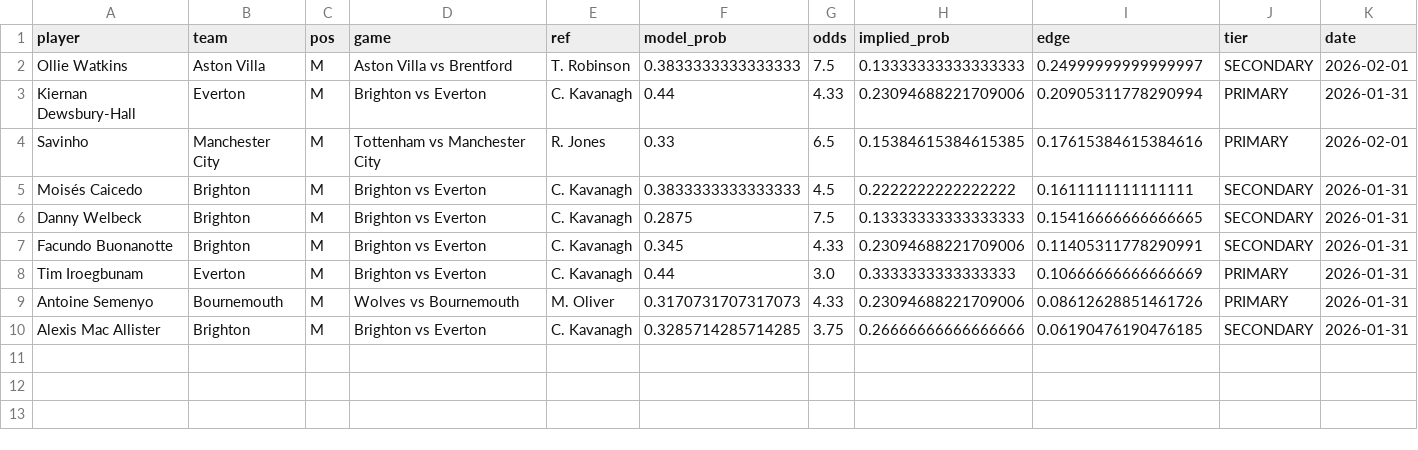
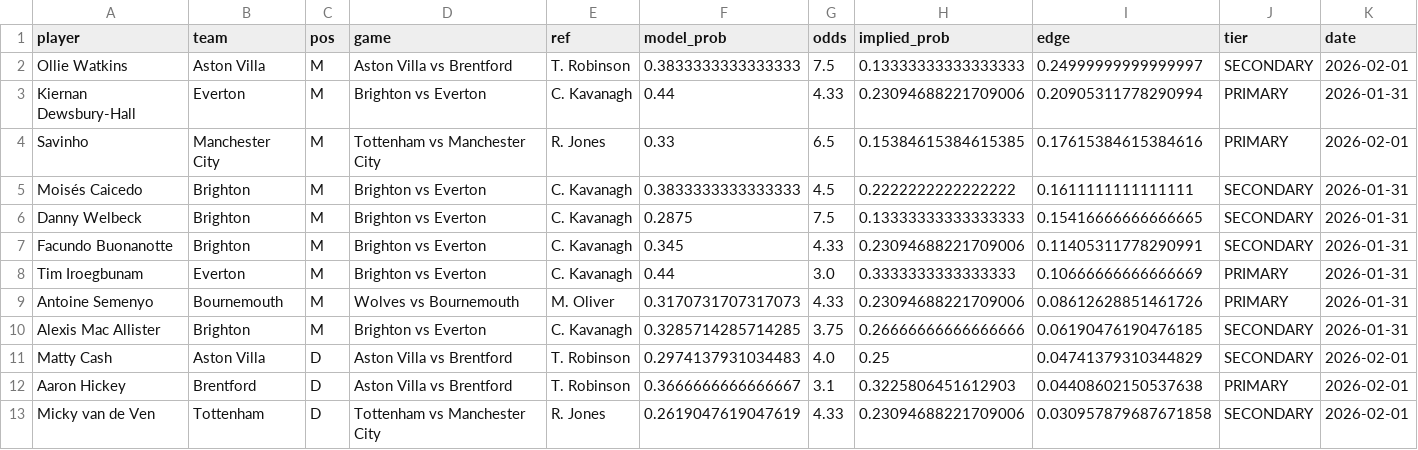
Before and after one commit to eai-dk/Yellow-card-model-epl, a CSV file: weekend_yc_picks.csv, drawn as a sheet; the diff names each change by its address in the sheet, - before the commit and + after, or states it on an @@ line.

Commit message:
Lower edge threshold from 5% to 3% for more picks
- Changed MIN_EDGE from 0.05 to 0.03
- Results: 12 picks (up from 9)
- Added picks: Matty Cash, Aaron Hickey, Micky van de Ven

```diff
--- a/weekend_yc_picks.csv
+++ b/weekend_yc_picks.csv
+row 11: Matty Cash | Aston Villa | D | Aston Villa vs Brentford | T. Robinson | 0.2974137931034483 | 4.0 | 0.25 | 0.04741379310344829 | SECONDARY | 2026-02-01
+row 12: Aaron Hickey | Brentford | D | Aston Villa vs Brentford | T. Robinson | 0.3666666666666667 | 3.1 | 0.3225806451612903 | 0.04408602150537638 | PRIMARY | 2026-02-01
+row 13: Micky van de Ven | Tottenham | D | Tottenham vs Manchester City | R. Jones | 0.2619047619047619 | 4.33 | 0.23094688221709006 | 0.030957879687671858 | SECONDARY | 2026-02-01
```
Also changed, not shown: 2 other files.
